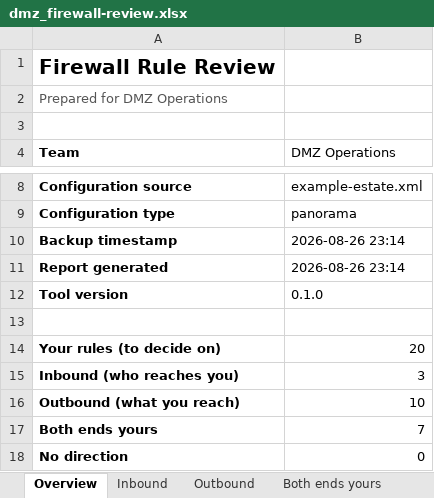
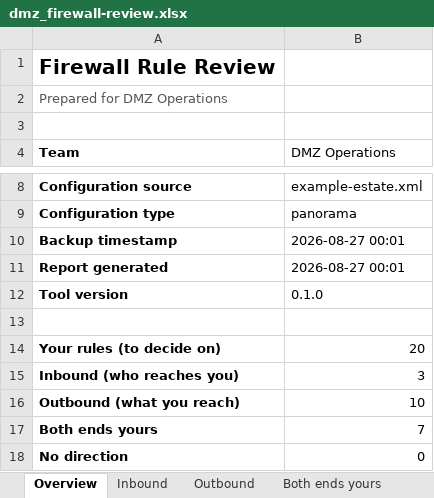
Before and after one commit to Merlina-Minds/panorama-team-review, an Excel workbook: example/reports/dmz_firewall-review.xlsx, sheet Overview, drawn as a sheet; only a part is shown, gaps mark what is left out; values as stored, in another font and other column widths than the file's, no borders; the diff names each change by its address in the sheet, - before the commit and + after, or states it on an @@ line.

```diff
--- a/example/reports/dmz_firewall-review.xlsx (sheet Overview)
+++ b/example/reports/dmz_firewall-review.xlsx (sheet Overview)
-B10:B11 (DMZ Operations): 2026-08-26 23:14
+B10:B11 (DMZ Operations): 2026-08-27 00:01
```
Also changed, not shown: sheet Findings, example/reports/00_OVERVIEW_all-teams.xlsx, example/reports/development_firewall-review.xlsx, 28 other files.
